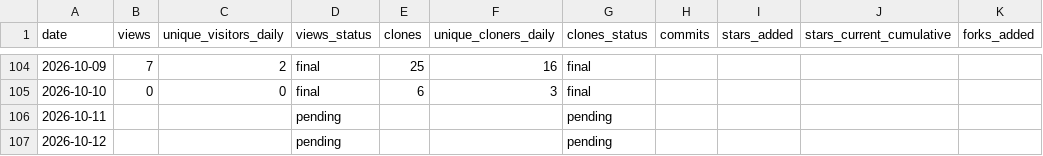
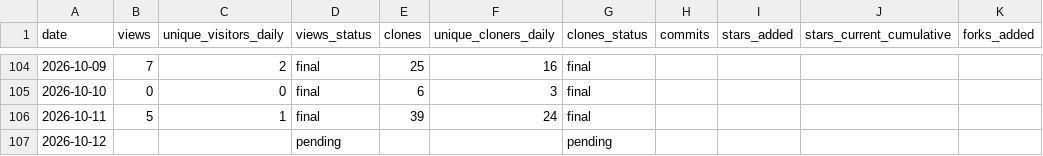
Before and after one commit to cloudcell/om-core, a CSV file: stats/daily.csv, drawn as a sheet; only a part is shown, gaps mark what is left out; the diff names each change by its address in the sheet, - before the commit and + after, or states it on an @@ line.

```diff
--- a/stats/daily.csv
+++ b/stats/daily.csv
-B106 (views): (empty)
+B106 (views): 5
-C106 (unique_visitors_daily): (empty)
+C106 (unique_visitors_daily): 1
-D106 (views_status): pending
+D106 (views_status): final
-E106 (clones): (empty)
+E106 (clones): 39
-F106 (unique_cloners_daily): (empty)
+F106 (unique_cloners_daily): 24
-G106 (clones_status): pending
+G106 (clones_status): final
```
Also changed, not shown: stats/referrers-ever.csv, stats/referrers-latest.csv, 7 other files.
